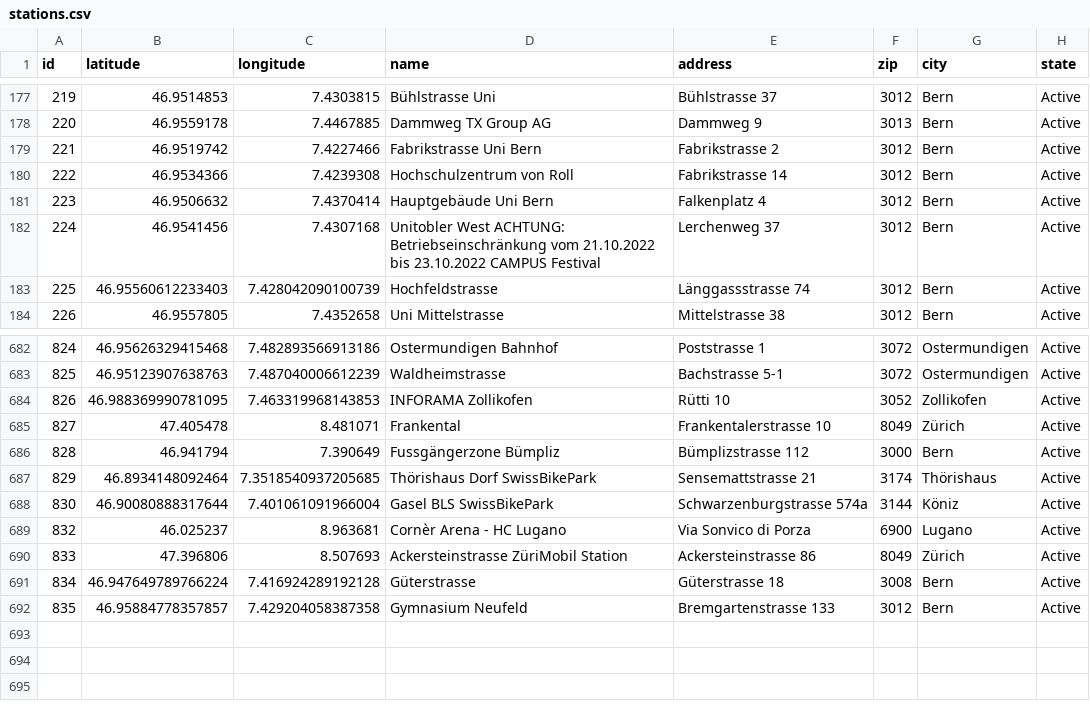
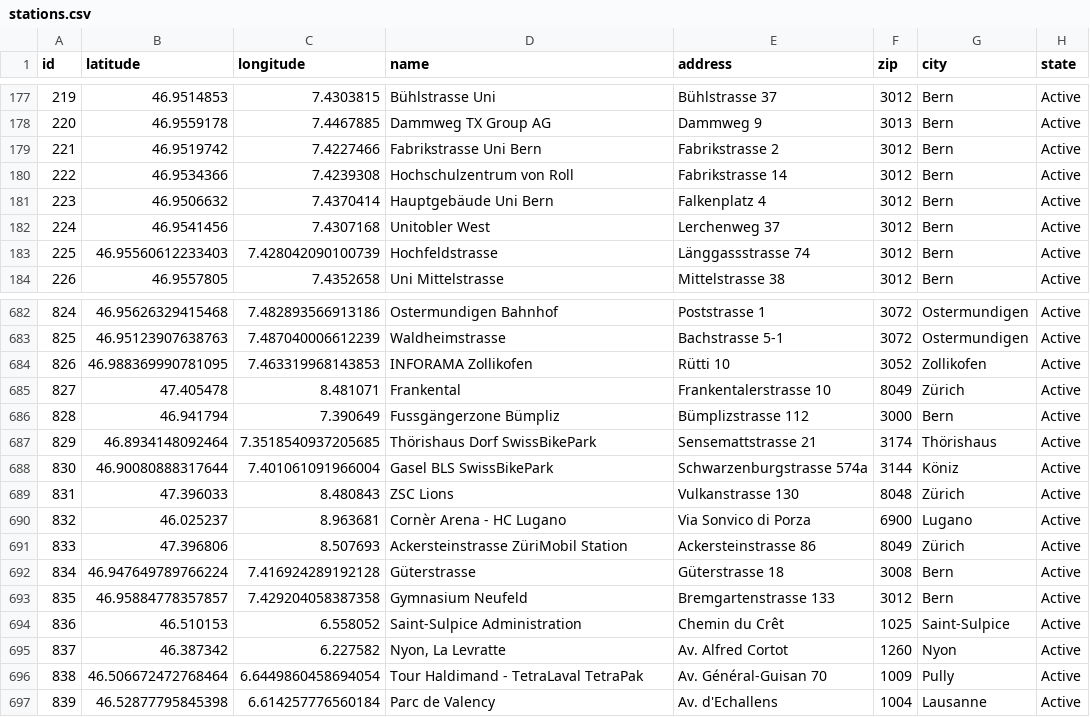
Before and after one commit to misialq/publibike-stations, a CSV file: stations/stations.csv, drawn as a sheet; only a part is shown, gaps mark what is left out.

Commit message:
GHA: Update the list of PubliBike stations

```diff
--- a/stations/stations.csv
+++ b/stations/stations.csv
@@ -181,3 +181,3 @@ id,latitude,longitude,name,address,zip,city,state
 223,46.9506632,7.4370414,Hauptgebäude Uni Bern,Falkenplatz 4,3012,Bern,Active
-224,46.9541456,7.4307168,Unitobler West ACHTUNG: Betriebseinschränkung vom 21.10.2022  bis 23.10.2022 CAMPUS Festival,Lerchenweg 37,3012,Bern,Active
+224,46.9541456,7.4307168,Unitobler West,Lerchenweg 37,3012,Bern,Active
 225,46.95560612233403,7.428042090100739,Hochfeldstrasse,Länggassstrasse 74,3012,Bern,Active
@@ -688,2 +688,3 @@ id,latitude,longitude,name,address,zip,city,state
 830,46.90080888317644,7.401061091966004,Gasel BLS SwissBikePark,Schwarzenburgstrasse 574a,3144,Köniz,Active
+831,47.396033,8.480843,ZSC Lions,Vulkanstrasse 130,8048,Zürich,Active
 832,46.025237,8.963681,Cornèr Arena - HC Lugano,Via Sonvico di Porza,6900,Lugano,Active
@@ -692 +693,5 @@ id,latitude,longitude,name,address,zip,city,state
 835,46.95884778357857,7.429204058387358,Gymnasium Neufeld,Bremgartenstrasse 133,3012,Bern,Active
+836,46.510153,6.558052,Saint-Sulpice Administration,Chemin du Crêt,1025,Saint-Sulpice,Active
+837,46.387342,6.227582,"Nyon, La Levratte",Av. Alfred Cortot,1260,Nyon,Active
+838,46.506672472768464,6.6449860458694054,Tour Haldimand - TetraLaval TetraPak,Av. Général-Guisan 70,1009,Pully,Active
+839,46.52877795845398,6.614257776560184,Parc de Valency,Av. d'Echallens,1004,Lausanne,Active
```
